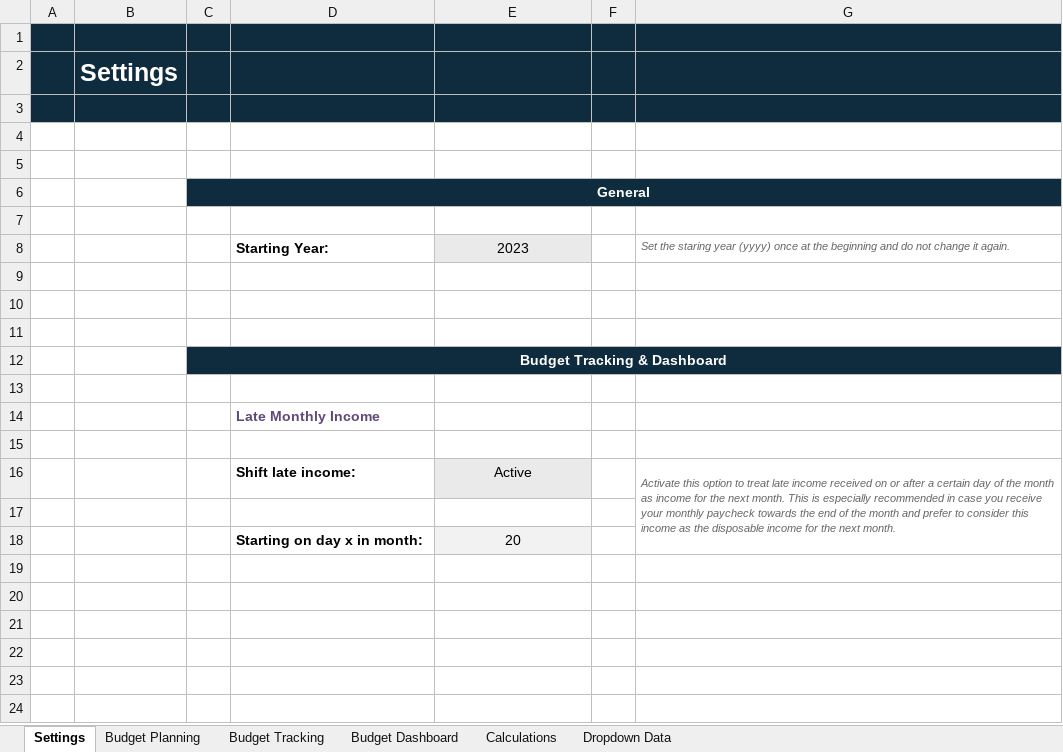
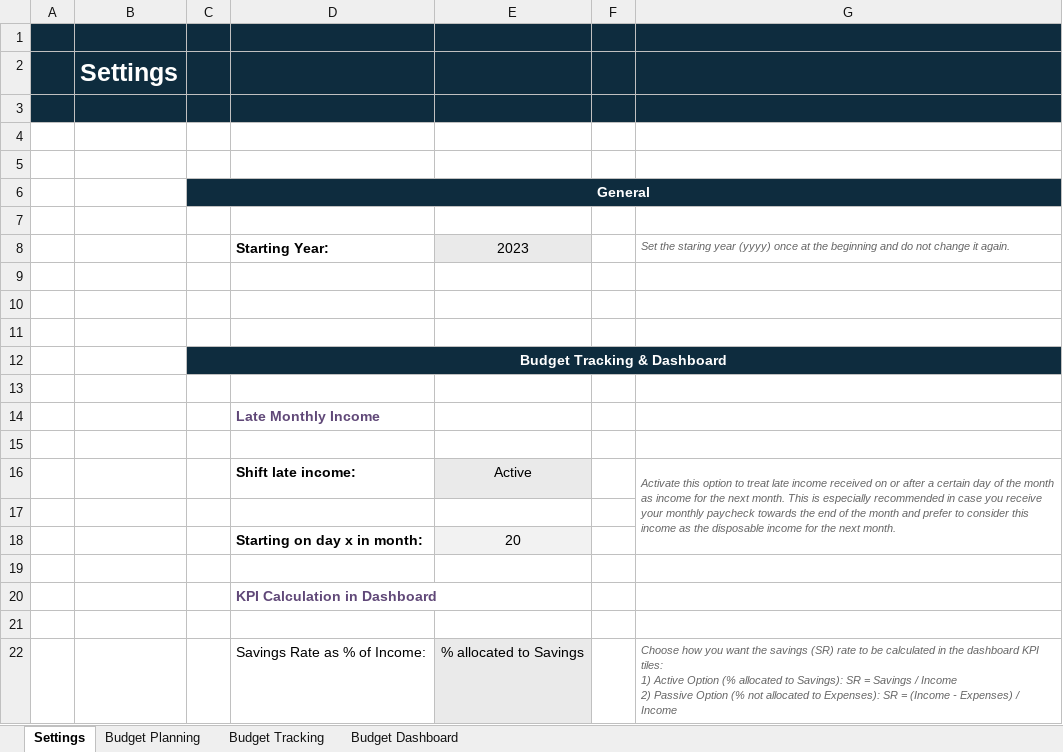
Before and after one commit to diegosol127/FinanceTools, an Excel workbook: BudgetTrackerNew.xlsm, sheet Settings, drawn as a sheet; values as stored, in another font and other column widths than the file's, no borders; conditional formats not drawn; ↵ is a line break in a cell; the diff names each change by its address in the sheet, - before the commit and + after, or states it on an @@ line.

```diff
--- a/BudgetTrackerNew.xlsm (sheet Settings)
+++ b/BudgetTrackerNew.xlsm (sheet Settings)
@@ sheet tab hidden: Calculations @@
@@ sheet tab hidden: Dropdown Data @@
+row 19: (empty)
+row 20:  |  |  | KPI Calculation in Dashboard
+row 21: (empty)
+row 22:  |  |  | Savings Rate as % of Income: | % allocated to Savings |  | Choose how you want the savings (SR) rate to be calculated in the dashboard KPI tiles: ↵ 1) Active Option (% allocated to Savings): SR = Savings / Income ↵ 2) Passive Option (% not allocated to Expenses): SR = (Income - Expenses) / Income
```
Also changed, not shown: sheet Budget Dashboard, hidden cells, charts or pictures.
